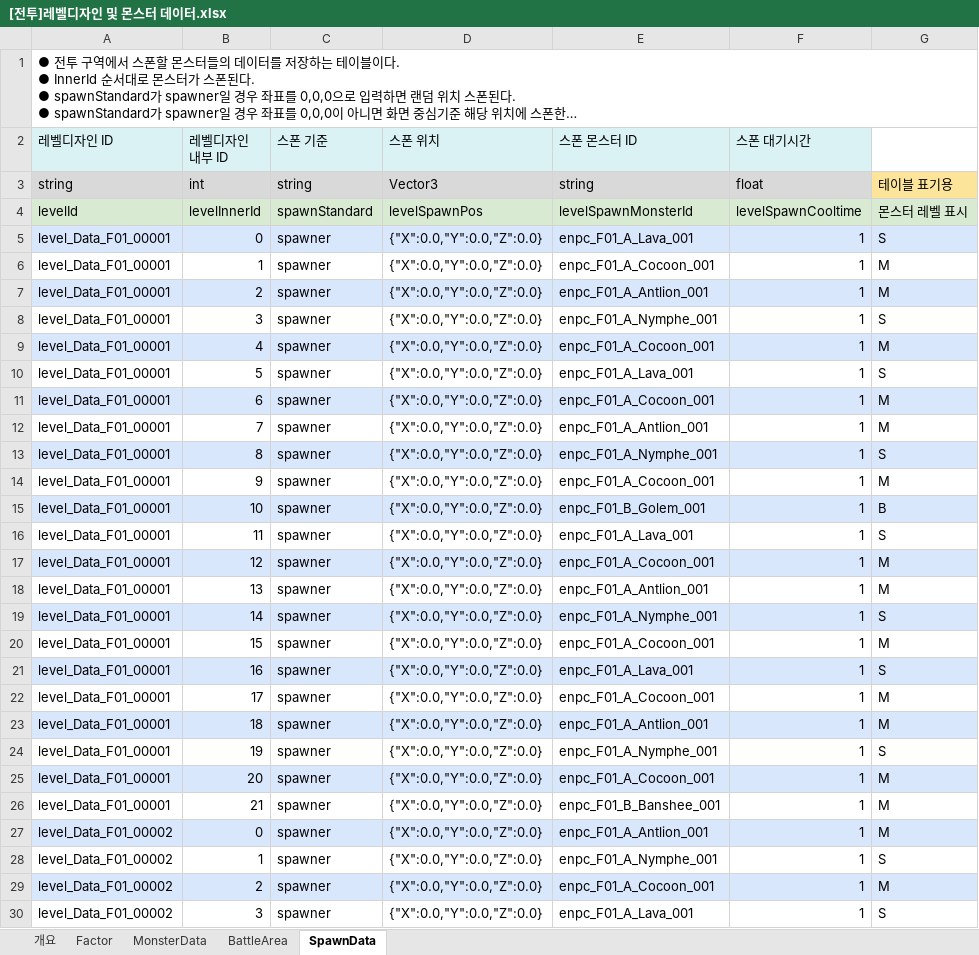
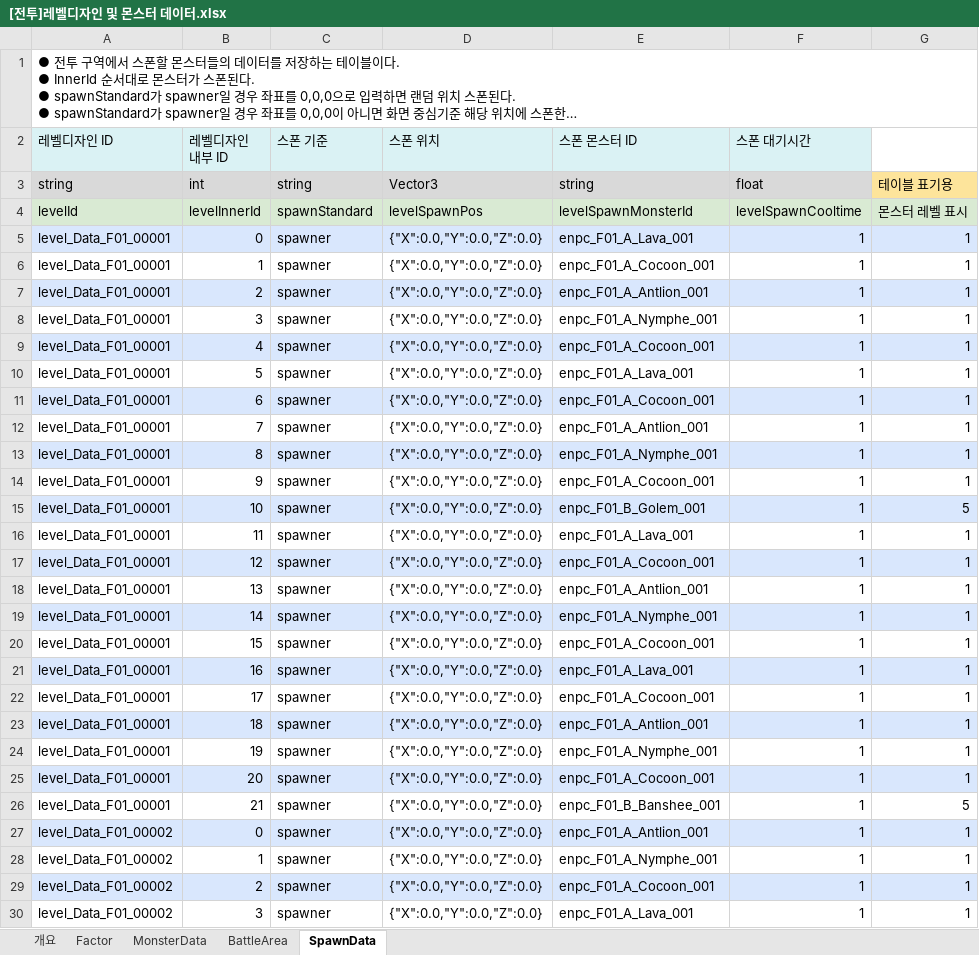
Before and after one commit to junghw0705/BattleSimulator, an Excel workbook: [전투]레벨디자인 및 몬스터 데이터.xlsx, sheet SpawnData, drawn as a sheet; only a part is shown; long unchanged cells end in …; values as stored, in another font and other column widths than the file's, no borders; the diff covers the shown part only; the diff names each change by its address in the sheet, - before the commit and + after, or states it on an @@ line.

```diff
--- a/[전투]레벨디자인 및 몬스터 데이터.xlsx (sheet SpawnData)
+++ b/[전투]레벨디자인 및 몬스터 데이터.xlsx (sheet SpawnData)
-G5: S
+G5: 1
-G6:G7: M
+G6:G7: 1
-G8: S
+G8: 1
-G9: M
+G9: 1
-G10: S
+G10: 1
-G11:G12: M
+G11:G12: 1
-G13: S
+G13: 1
-G14: M
+G14: 1
-G15: B
+G15: 5
-G16: S
+G16: 1
-G17:G18: M
+G17:G18: 1
-G19: S
+G19: 1
-G20: M
+G20: 1
-G21: S
+G21: 1
-G22:G23: M
+G22:G23: 1
-G24: S
+G24: 1
-G25: M
+G25: 1
-G26: M
+G26: 5
-G27: M
+G27: 1
-G28: S
+G28: 1
-G29: M
+G29: 1
-G30: S
+G30: 1
```
Also changed, not shown: 414 edited cells elsewhere in this sheet, sheet MonsterData, sheet Factor, sheet BattleArea, sheet 개요, formulas that keep their value, [콘텐츠]트레인 및 승무원 데이터.xlsx, 1 other file.
